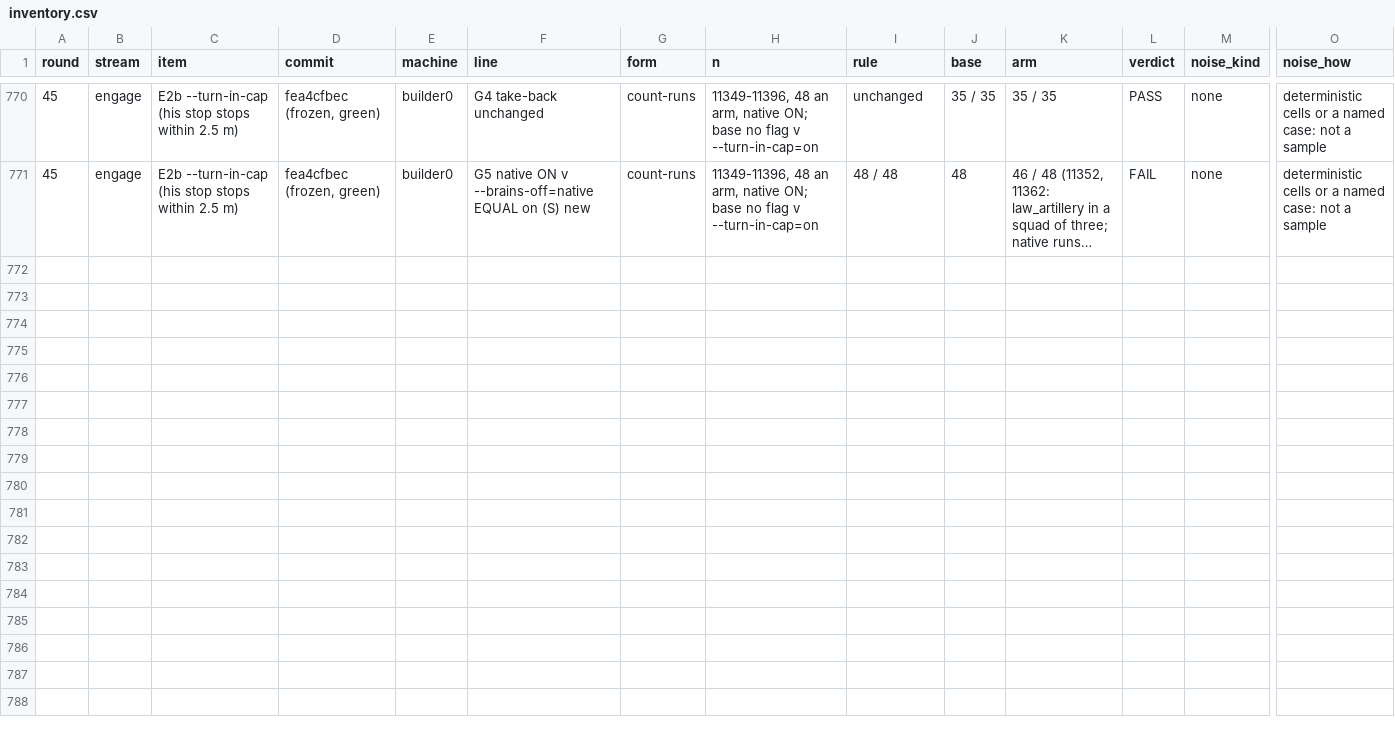
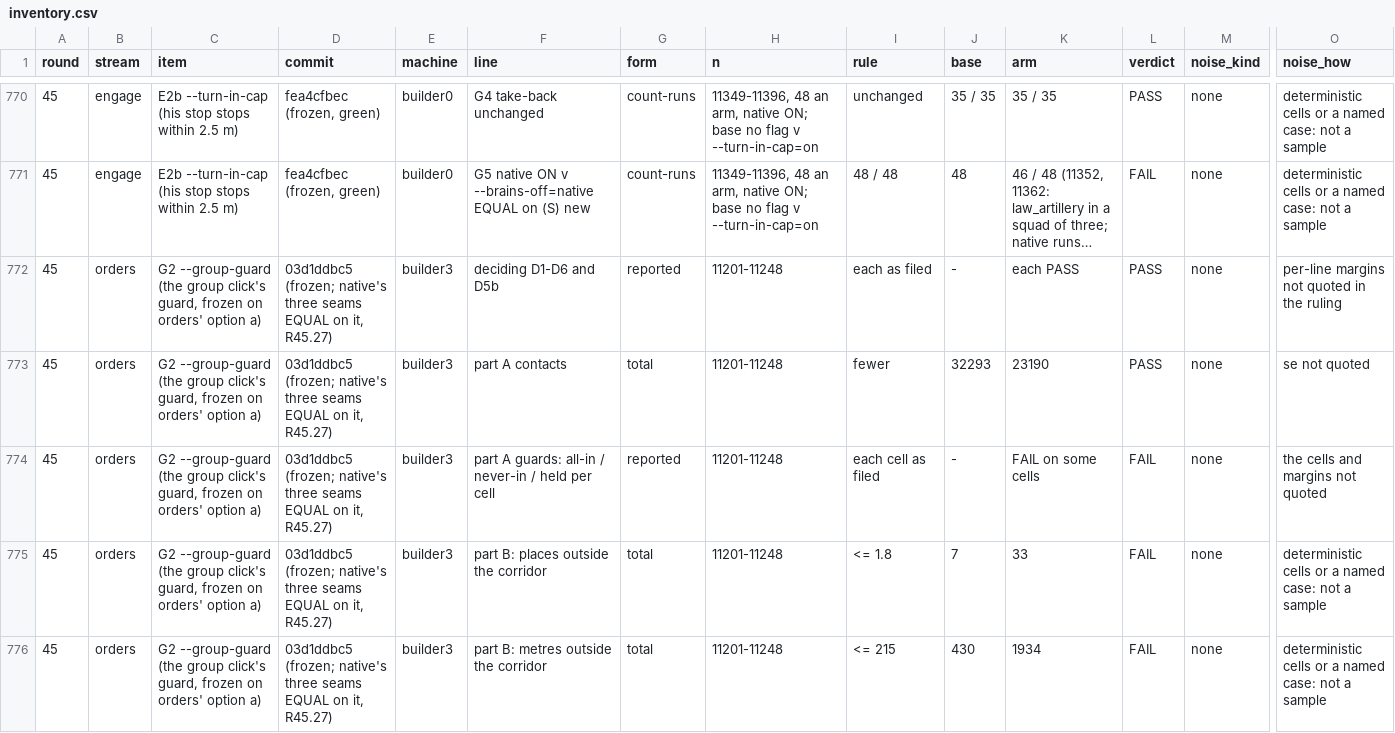
Before and after one commit to slobdell/godot, a CSV file: _agents/streams/references/round45/sizing/inventory.csv, drawn as a sheet; only a part is shown, gaps mark what is left out; long unchanged cells end in …; rows hold the shown columns only; the diff covers the shown part only; the diff names each change by its address in the sheet, - before the commit and + after, or states it on an @@ line.

```diff
--- a/_agents/streams/references/round45/sizing/inventory.csv
+++ b/_agents/streams/references/round45/sizing/inventory.csv
+row 772: 45 | orders | G2 --group-guard (the group click's guard, frozen on orders' option a) | 03d1ddbc5 (frozen; native's three seams EQUAL on it, R45.27) | builder3 | deciding D1-D6 and D5b | reported | 11201-11248 | each as filed | - | each PASS | PASS | none | per-line margins not quoted in the ruling
+row 773: 45 | orders | G2 --group-guard (the group click's guard, frozen on orders' option a) | 03d1ddbc5 (frozen; native's three seams EQUAL on it, R45.27) | builder3 | part A contacts | total | 11201-11248 | fewer | 32293 | 23190 | PASS | none | se not quoted
+row 774: 45 | orders | G2 --group-guard (the group click's guard, frozen on orders' option a) | 03d1ddbc5 (frozen; native's three seams EQUAL on it, R45.27) | builder3 | part A guards: all-in / never-in / held per cell | reported | 11201-11248 | each cell as filed | - | FAIL on some cells | FAIL | none | the cells and margins not quoted
+row 775: 45 | orders | G2 --group-guard (the group click's guard, frozen on orders' option a) | 03d1ddbc5 (frozen; native's three seams EQUAL on it, R45.27) | builder3 | part B: places outside the corridor | total | 11201-11248 | <= 1.8 | 7 | 33 | FAIL | none | deterministic cells or a named case: not a sample
+row 776: 45 | orders | G2 --group-guard (the group click's guard, frozen on orders' option a) | 03d1ddbc5 (frozen; native's three seams EQUAL on it, R45.27) | builder3 | part B: metres outside the corridor | total | 11201-11248 | <= 215 | 430 | 1934 | FAIL | none | deterministic cells or a named case: not a sample
```
Also changed, not shown: 4 added rows elsewhere in this file, 4 other files.
